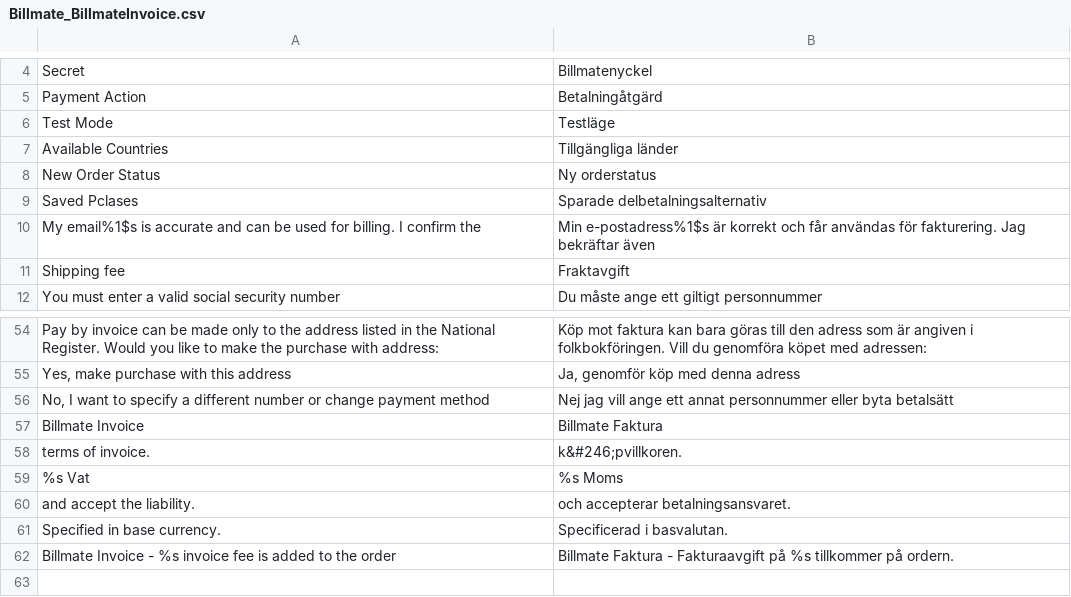
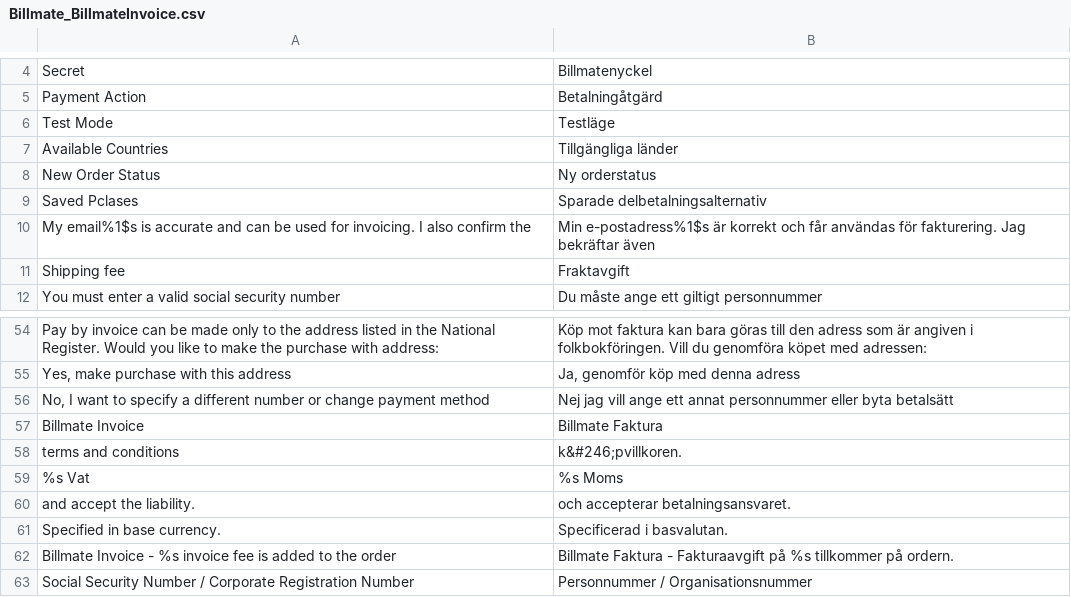
Before and after one commit to Billmate/magento, a CSV file: app/locale/sv_SE/Billmate_BillmateInvoice.csv, drawn as a sheet; only a part is shown, gaps mark what is left out.

```diff
--- a/app/locale/sv_SE/Billmate_BillmateInvoice.csv
+++ b/app/locale/sv_SE/Billmate_BillmateInvoice.csv
@@ -9,3 +9,3 @@
 "Saved Pclases","Sparade delbetalningsalternativ"
-"My email%1$s is accurate and can be used for billing. I confirm the","Min e-postadress%1$s är korrekt och får användas för fakturering. Jag bekräftar även"
+"My email%1$s is accurate and can be used for invoicing. I also confirm the","Min e-postadress%1$s är korrekt och får användas för fakturering. Jag bekräftar även"
 "Shipping fee","Fraktavgift"
@@ -57,3 +57,3 @@
 "Billmate Invoice","Billmate Faktura"
-"terms of invoice.","k&#246;pvillkoren."
+"terms and conditions","k&#246;pvillkoren."
 "%s Vat","%s Moms"
@@ -62 +62,2 @@
 "Billmate Invoice - %s invoice fee is added to the order","Billmate Faktura - Fakturaavgift på %s tillkommer på ordern."
+"Social Security Number / Corporate Registration Number","Personnummer / Organisationsnummer"
```
Also changed, not shown: app/locale/sv_SE/Billmate_Common.csv, app/locale/sv_SE/Billmate_PartPayment.csv, 4 other files.
